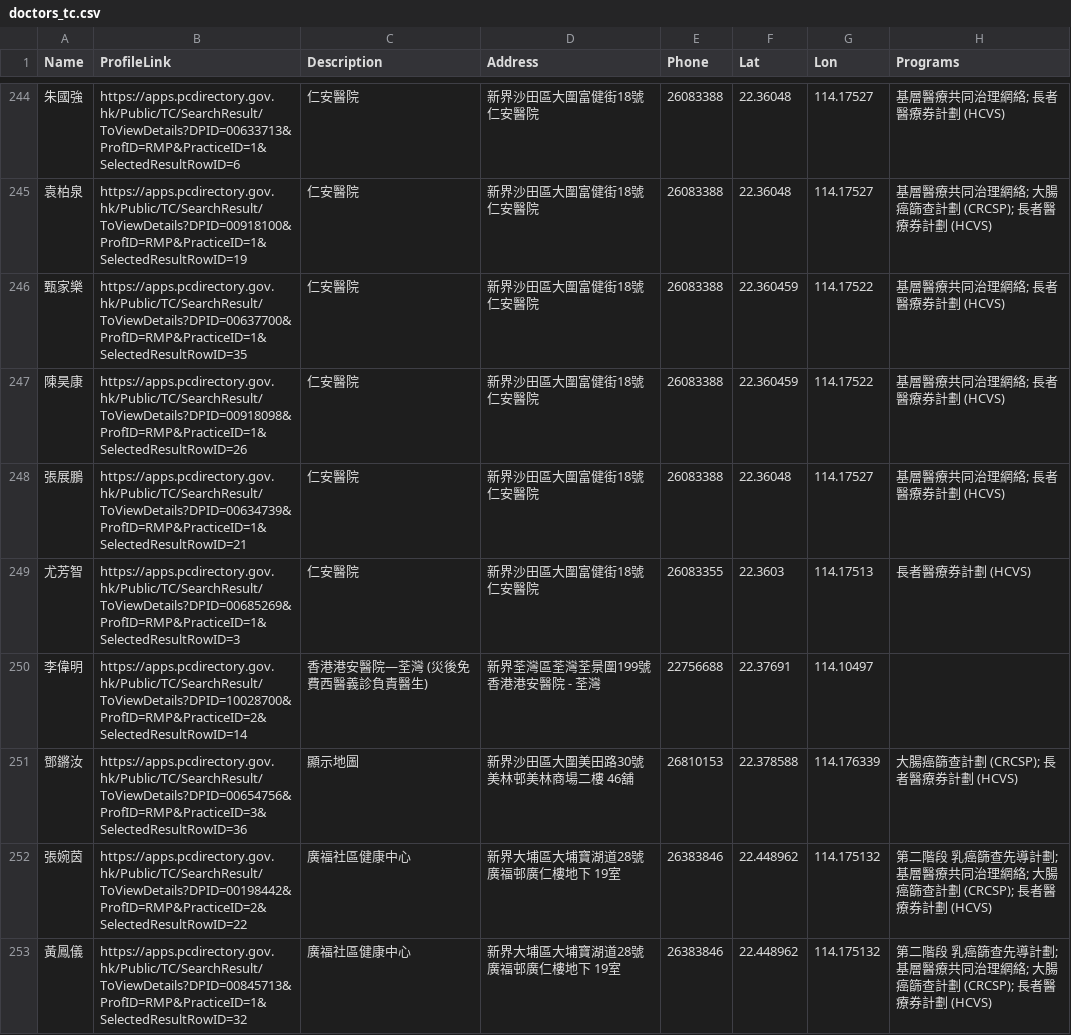
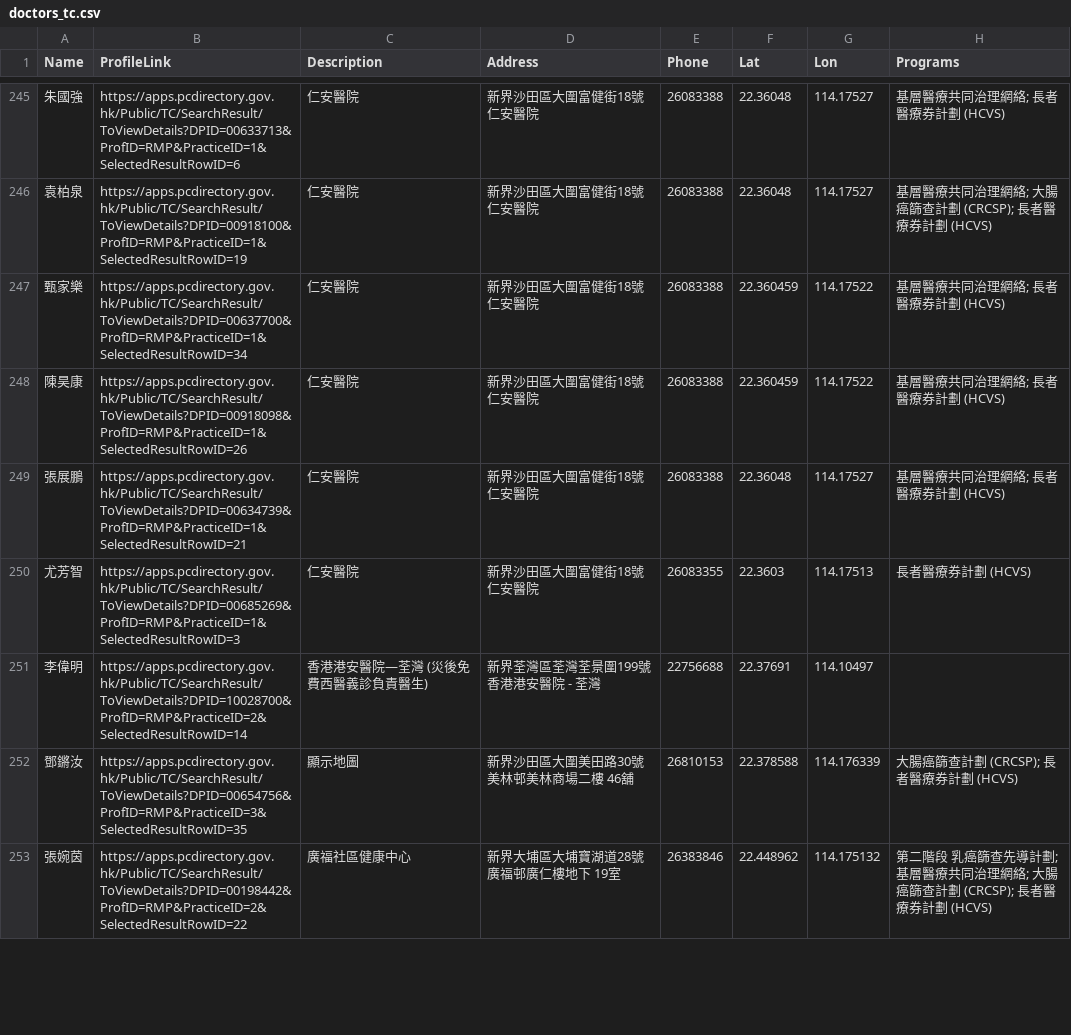
Before and after one commit to support-taipo/support-taipo.github.io, a CSV file: doctors_tc.csv, drawn as a sheet; only a part is shown, gaps mark what is left out; the diff covers the shown part only.

```diff
--- a/doctors_tc.csv
+++ b/doctors_tc.csv
@@ -245,3 +246,3 @@ Name,ProfileLink,Description,Address,Phone,Lat,Lon,Programs
 袁柏泉,https://apps.pcdirectory.gov.hk/Public/TC/SearchResult/ToViewDetails?DPID=00918100&ProfID=RMP&PracticeID=1&SelectedResultRowID=19,仁安醫院,新界沙田區大圍富健街18號仁安醫院,26083388,22.36048,114.17527,基層醫療共同治理網絡; 大腸癌篩查計劃 (CRCSP); 長者醫療券計劃 (HCVS)
-甄家樂,https://apps.pcdirectory.gov.hk/Public/TC/SearchResult/ToViewDetails?DPID=00637700&ProfID=RMP&PracticeID=1&SelectedResultRowID=35,仁安醫院,新界沙田區大圍富健街18號仁安醫院,26083388,22.360459,114.17522,基層醫療共同治理網絡; 長者醫療券計劃 (HCVS)
+甄家樂,https://apps.pcdirectory.gov.hk/Public/TC/SearchResult/ToViewDetails?DPID=00637700&ProfID=RMP&PracticeID=1&SelectedResultRowID=34,仁安醫院,新界沙田區大圍富健街18號仁安醫院,26083388,22.360459,114.17522,基層醫療共同治理網絡; 長者醫療券計劃 (HCVS)
 陳昊康,https://apps.pcdirectory.gov.hk/Public/TC/SearchResult/ToViewDetails?DPID=00918098&ProfID=RMP&PracticeID=1&SelectedResultRowID=26,仁安醫院,新界沙田區大圍富健街18號仁安醫院,26083388,22.360459,114.17522,基層醫療共同治理網絡; 長者醫療券計劃 (HCVS)
@@ -250,4 +251,3 @@ Name,ProfileLink,Description,Address,Phone,Lat,Lon,Programs
 李偉明,https://apps.pcdirectory.gov.hk/Public/TC/SearchResult/ToViewDetails?DPID=10028700&ProfID=RMP&PracticeID=2&SelectedResultRowID=14,香港港安醫院—荃灣 (災後免費西醫義診負責醫生),新界荃灣區荃灣荃景圍199號香港港安醫院 - 荃灣,22756688,22.37691,114.10497,
-鄧鏘汝,https://apps.pcdirectory.gov.hk/Public/TC/SearchResult/ToViewDetails?DPID=00654756&ProfID=RMP&PracticeID=3&SelectedResultRowID=36,顯示地圖,新界沙田區大圍美田路30號美林邨美林商場二樓 46舖,26810153,22.378588,114.176339,大腸癌篩查計劃 (CRCSP); 長者醫療券計劃 (HCVS)
+鄧鏘汝,https://apps.pcdirectory.gov.hk/Public/TC/SearchResult/ToViewDetails?DPID=00654756&ProfID=RMP&PracticeID=3&SelectedResultRowID=35,顯示地圖,新界沙田區大圍美田路30號美林邨美林商場二樓 46舖,26810153,22.378588,114.176339,大腸癌篩查計劃 (CRCSP); 長者醫療券計劃 (HCVS)
 張婉茵,https://apps.pcdirectory.gov.hk/Public/TC/SearchResult/ToViewDetails?DPID=00198442&ProfID=RMP&PracticeID=2&SelectedResultRowID=22,廣福社區健康中心,新界大埔區大埔寶湖道28號廣福邨廣仁樓地下 19室,26383846,22.448962,114.175132,第二階段 乳癌篩查先導計劃; 基層醫療共同治理網絡; 大腸癌篩查計劃 (CRCSP); 長者醫療券計劃 (HCVS)
-黃鳳儀,https://apps.pcdirectory.gov.hk/Public/TC/SearchResult/ToViewDetails?DPID=00845713&ProfID=RMP&PracticeID=1&SelectedResultRowID=32,廣福社區健康中心,新界大埔區大埔寶湖道28號廣福邨廣仁樓地下 19室,26383846,22.448962,114.175132,第二階段 乳癌篩查先導計劃; 基層醫療共同治理網絡; 大腸癌篩查計劃 (CRCSP); 長者醫療券計劃 (HCVS)
```
Also changed, not shown: 1 added row, 1 removed row and 10 edited cells elsewhere in this file.
